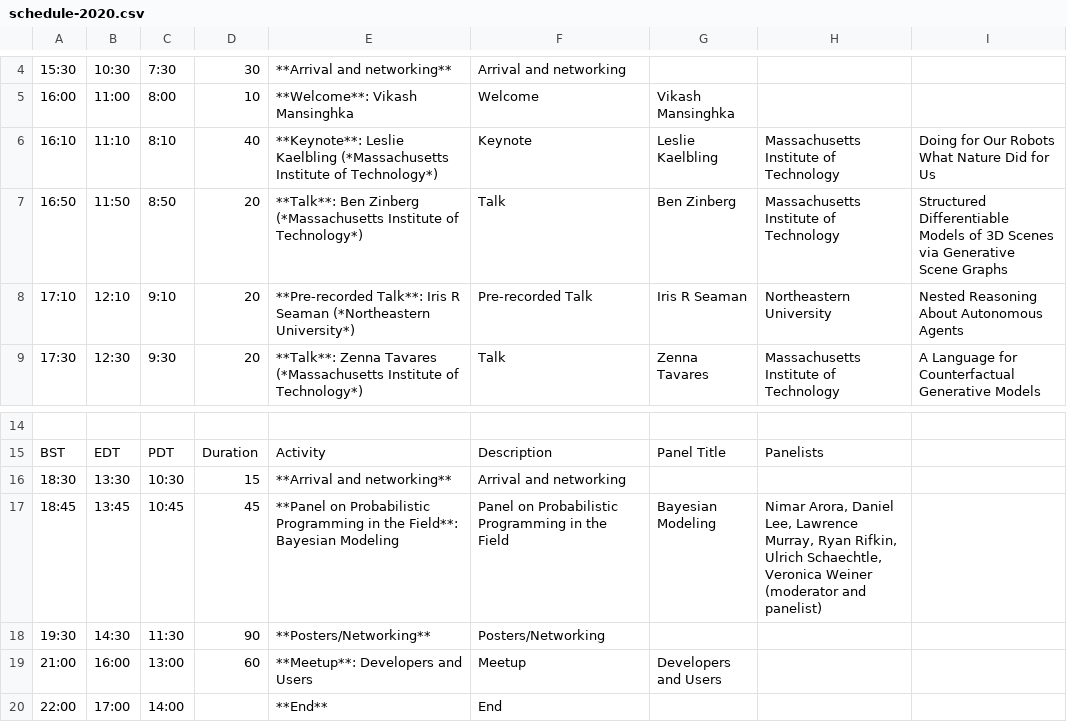
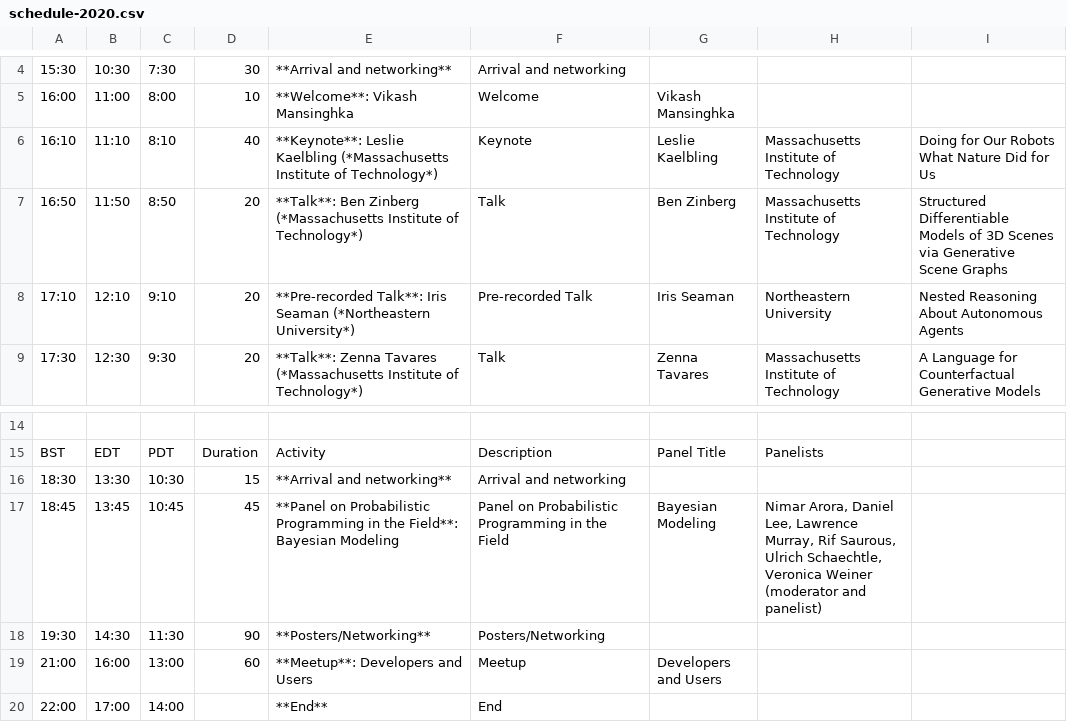
Before and after one commit to probprog-conference/probprog-conference.github.io, a CSV file: _data/schedule-2020.csv, drawn as a sheet; only a part is shown, gaps mark what is left out; the diff names each change by its address in the sheet, - before the commit and + after, or states it on an @@ line.

```diff
--- a/_data/schedule-2020.csv
+++ b/_data/schedule-2020.csv
-E8: …Talk**: Iris R Seaman (*Northeastern…
+E8: …Talk**: Iris Seaman (*Northeastern…
-G8: Iris R Seaman
+G8: Iris Seaman
-H17: …Lawrence Murray, Ryan Rifkin, Ulrich Schaechtle,…
+H17: …Lawrence Murray, Rif Saurous, Ulrich Schaechtle,…
```
Also changed, not shown: _data/schedule-2020-oct22-session1.csv, _data/schedule-2020-oct22-session2.csv.
